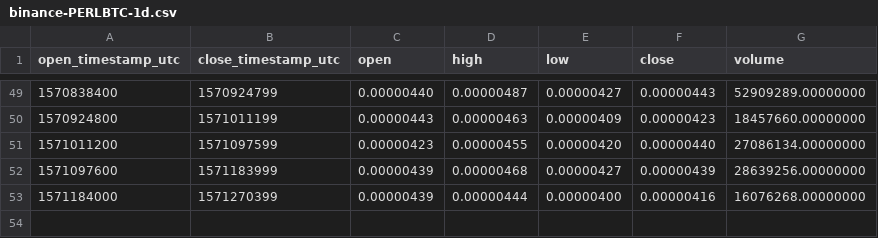
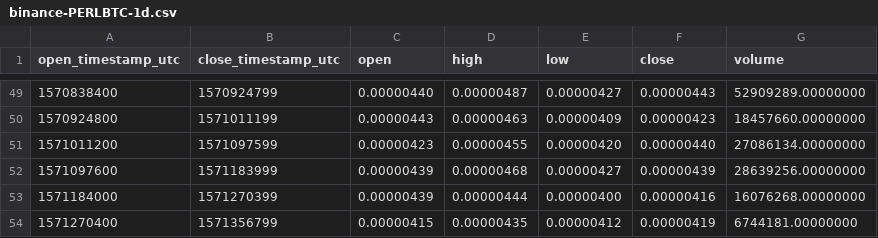
Before and after one commit to cryptobigbro/binance-PERLBTC, a CSV file: binance-PERLBTC-1d.csv, drawn as a sheet; only a part is shown, gaps mark what is left out.

```diff
--- a/binance-PERLBTC-1d.csv
+++ b/binance-PERLBTC-1d.csv
@@ -53 +53,2 @@ open_timestamp_utc,close_timestamp_utc,open,high,low,close,volume
 1571184000,1571270399,0.00000439,0.00000444,0.00000400,0.00000416,16076268.00000000
+1571270400,1571356799,0.00000415,0.00000435,0.00000412,0.00000419,6744181.00000000
```
Also changed, not shown: binance-PERLBTC-1h.csv.
